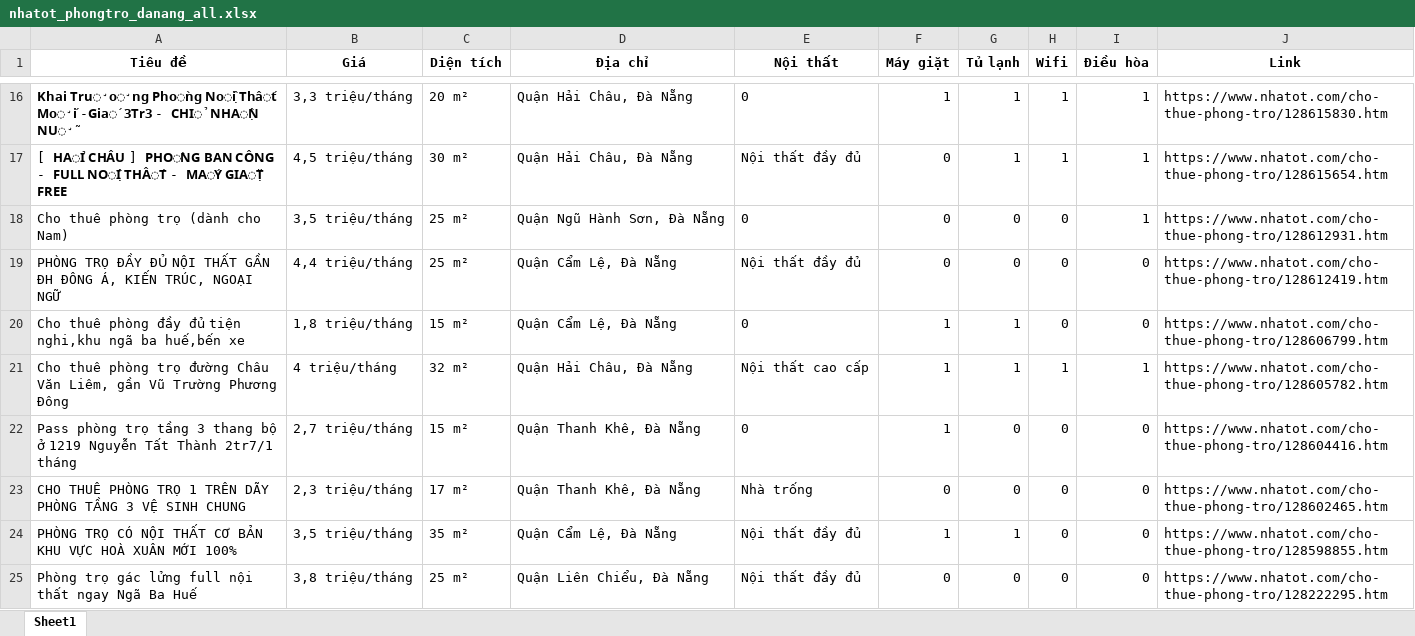
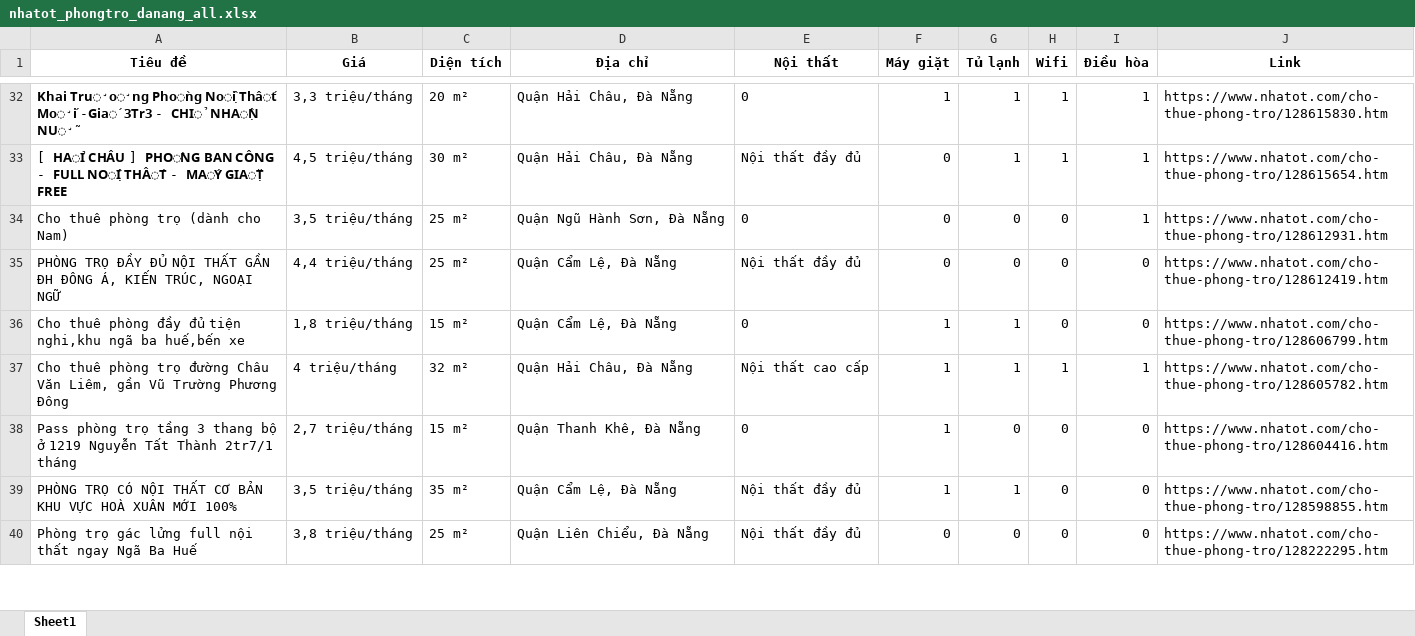
Before and after one commit to 5ude-k/c-o-d-li-u-ph-ng-tr-, an Excel workbook: nhatot_phongtro_danang_all.xlsx, sheet Sheet1, drawn as a sheet; only a part is shown, gaps mark what is left out; values as stored, in another font and other column widths than the file's, no borders; removed rows and columns are numbered as before the commit, all else as after; the diff covers the shown part only; the diff names each change by its address in the sheet, - before the commit and + after, or states it on an @@ line.

```diff
--- a/nhatot_phongtro_danang_all.xlsx (sheet Sheet1)
+++ b/nhatot_phongtro_danang_all.xlsx (sheet Sheet1)
-row 23: CHO THUÊ PHÒNG TRỌ 1 TRÊN DÃY PHÒNG TẦNG 3 VỆ SINH CHUNG | 2,3 triệu/tháng | 17 m² | Quận Thanh Khê, Đà Nẵng | Nhà trống | 0 | 0 | 0 | 0 | https://www.nhatot.com/cho-thue-phong-tro/128602465.htm
```
Also changed, not shown: 16 added rows, 3 removed rows, 5 moved rows and 2 edited cells elsewhere in this sheet, 3 other files.
